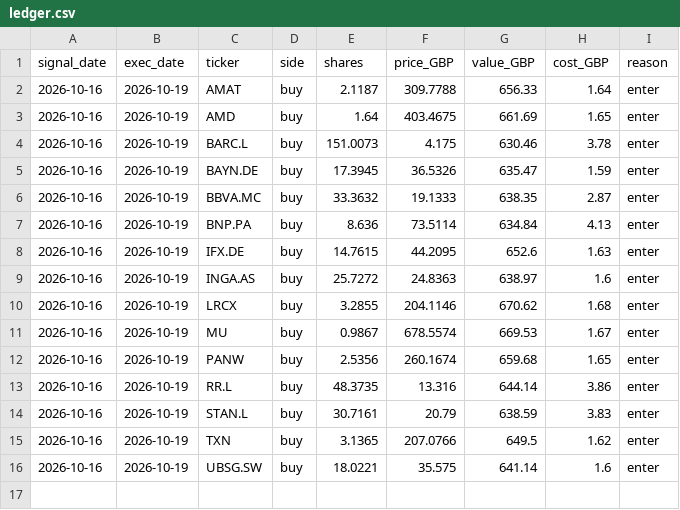
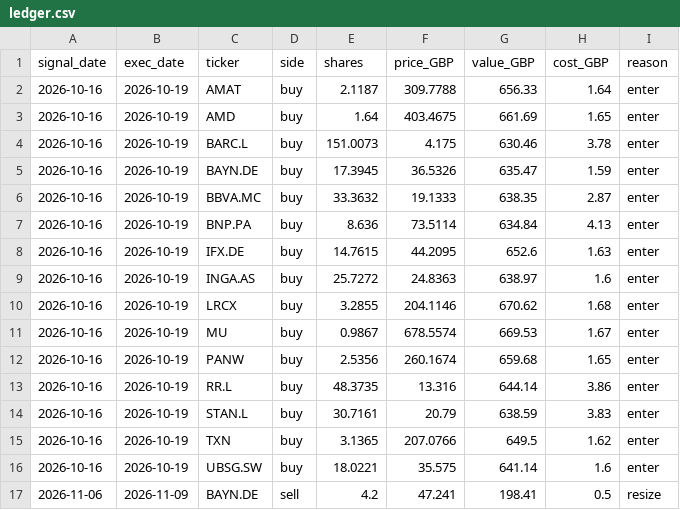
Before and after one commit to FengShi0705/weekly-quant, a CSV file: paper/main/ledger.csv, drawn as a sheet; the diff names each change by its address in the sheet, - before the commit and + after, or states it on an @@ line.

```diff
--- a/paper/main/ledger.csv
+++ b/paper/main/ledger.csv
+row 17: 2026-11-06 | 2026-11-09 | BAYN.DE | sell | 4.2 | 47.241 | 198.41 | 0.5 | resize
```
Also changed, not shown: paper/ml_only_10/ledger.csv, paper/t212_practice/comparison.csv, 42 other files.
